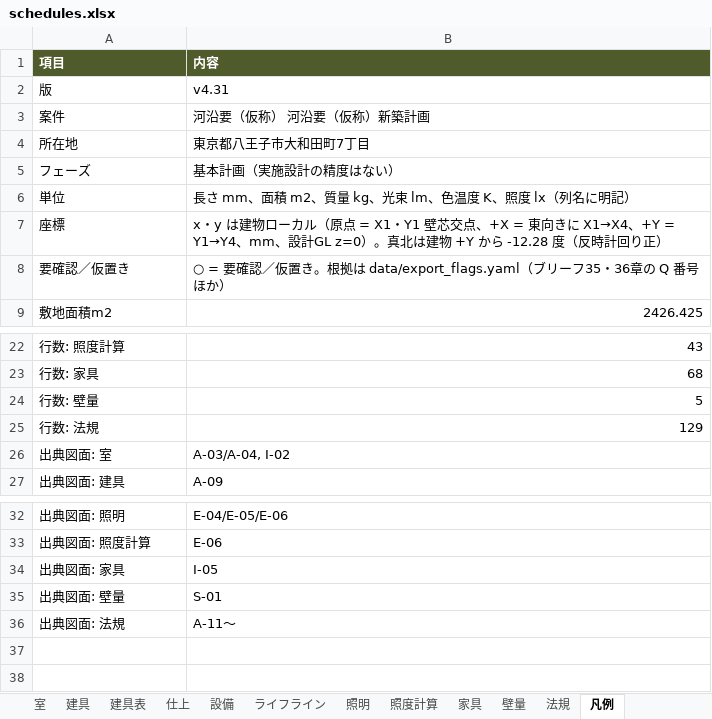
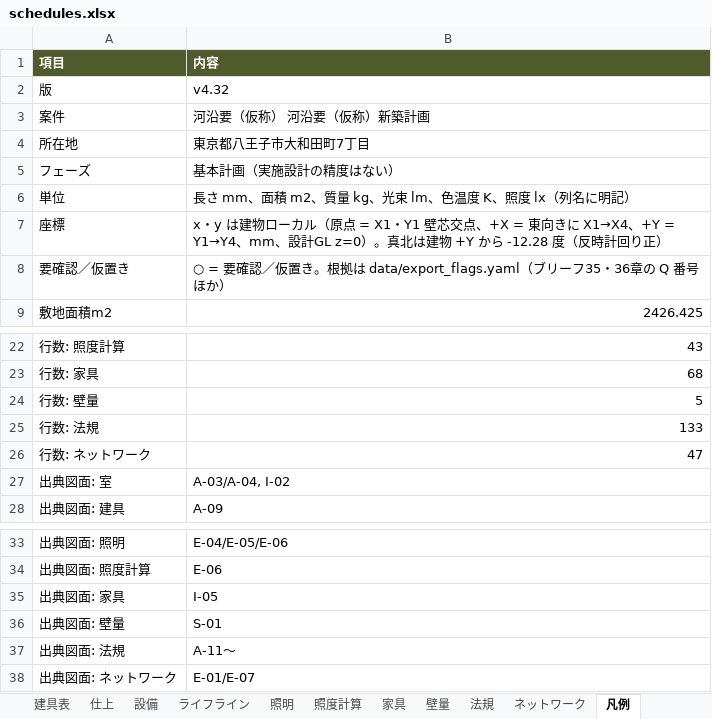
Before and after one commit to junichi123456/junichi123456.github.io, an Excel workbook: rc-building/dist/export/schedules.xlsx, sheet 凡例, drawn as a sheet; only a part is shown, gaps mark what is left out; values as stored, in another font and other column widths than the file's, no borders; the diff names each change by its address in the sheet, - before the commit and + after, or states it on an @@ line.

```diff
--- a/rc-building/dist/export/schedules.xlsx (sheet 凡例)
+++ b/rc-building/dist/export/schedules.xlsx (sheet 凡例)
+sheet tab: ネットワーク
-B2 (内容): v4.31
+B2 (内容): v4.32
-B25 (内容): 129
+B25 (内容): 133
+row 26: 行数: ネットワーク | 47
+row 38: 出典図面: ネットワーク | E-01/E-07
```
Also changed, not shown: sheet 法規, sheet 設備, 17 other files.
